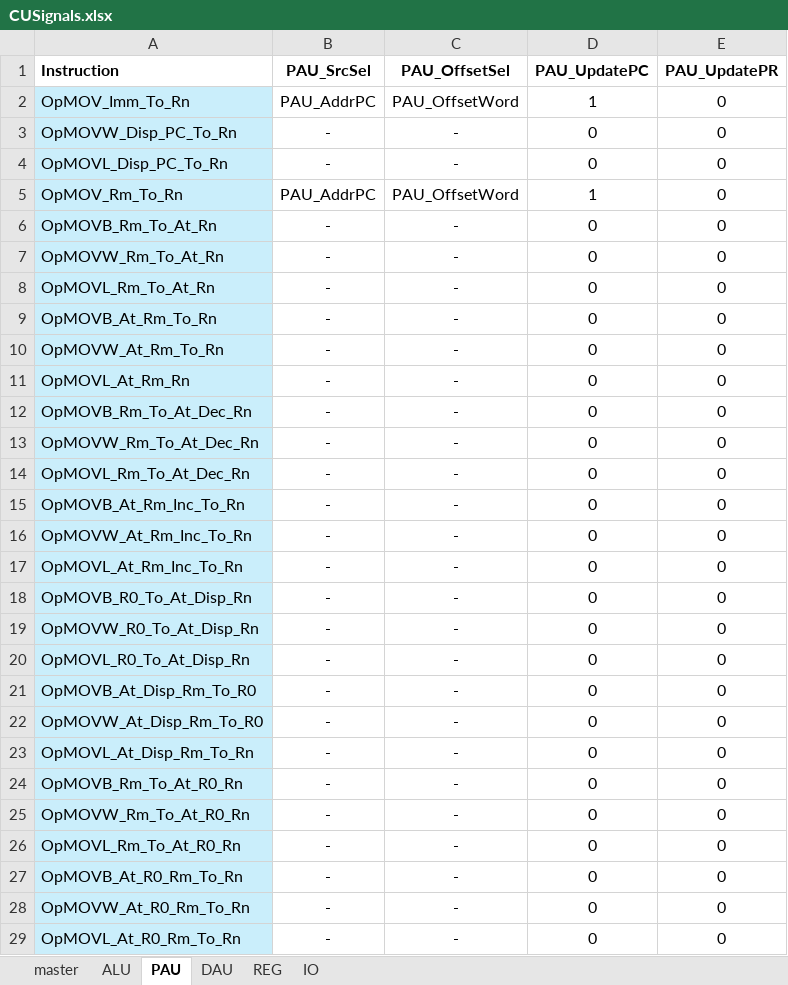
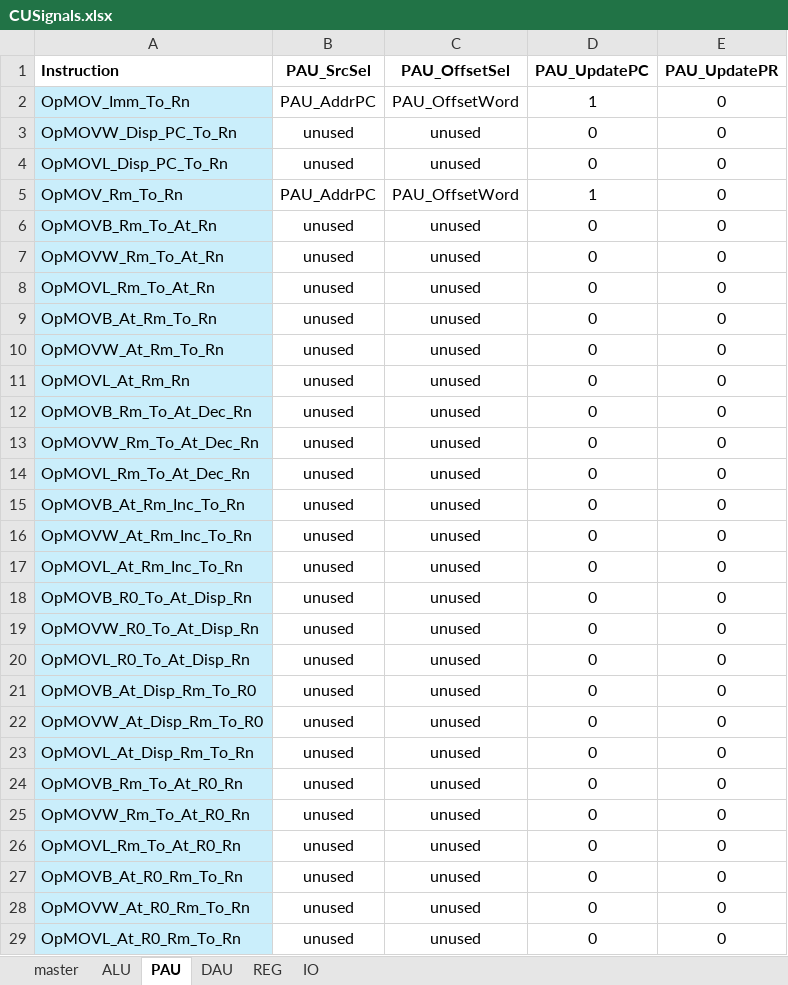
Before and after one commit to garrettknuf/EE188, an Excel workbook: HW2/autogen/CUSignals.xlsx, sheet PAU, drawn as a sheet; only a part is shown; values as stored, in another font and other column widths than the file's, no borders; conditional formats and table styles not drawn; the diff covers the shown part only; the diff names each change by its address in the sheet, - before the commit and + after, or states it on an @@ line.

```diff
--- a/HW2/autogen/CUSignals.xlsx (sheet PAU)
+++ b/HW2/autogen/CUSignals.xlsx (sheet PAU)
-B3:B4 (PAU_SrcSel): -
+B3:B4 (PAU_SrcSel): unused
-C3:C4 (PAU_OffsetSel): -
+C3:C4 (PAU_OffsetSel): unused
-B6:B29 (PAU_SrcSel): -
+B6:B29 (PAU_SrcSel): unused
-C6:C29 (PAU_OffsetSel): -
+C6:C29 (PAU_OffsetSel): unused
```
Also changed, not shown: 42 edited cells and cell formats elsewhere in this sheet, sheet master, sheet REG, sheet ALU, sheet DAU, sheet IO, 11 other files.
